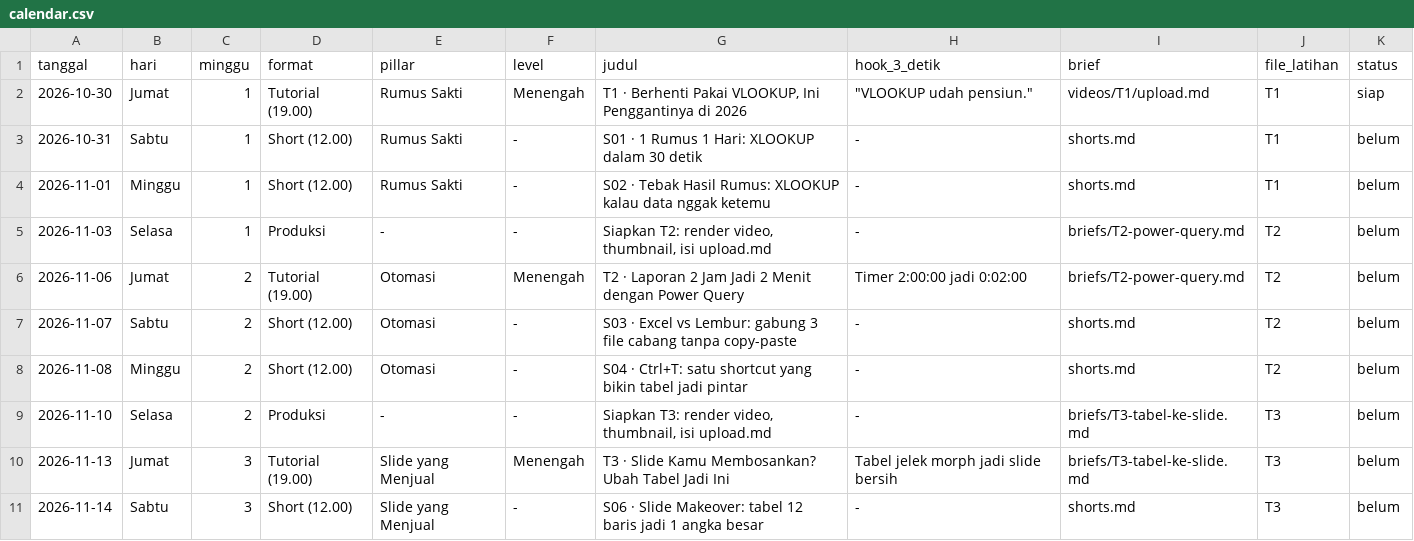
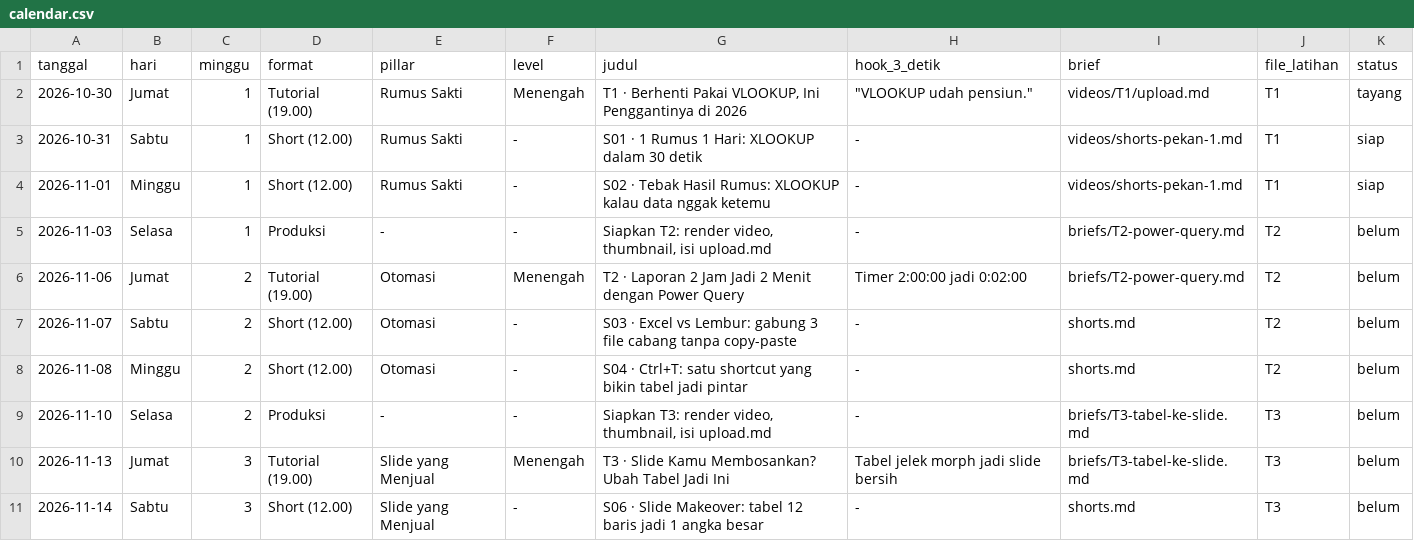
Before and after one commit to rumuskerja/tiktok-content-engine, a CSV file: youtube/calendar.csv, drawn as a sheet; only a part is shown.

```diff
--- a/youtube/calendar.csv
+++ b/youtube/calendar.csv
@@ -1,5 +1,5 @@
 tanggal,hari,minggu,format,pillar,level,judul,hook_3_detik,brief,file_latihan,status
-2026-10-30,Jumat,1,Tutorial (19.00),Rumus Sakti,Menengah,"T1 · Berhenti Pakai VLOOKUP, Ini Penggantinya di 2026","""VLOOKUP udah pensiun.""",videos/T1/upload.md,T1,siap
-2026-10-31,Sabtu,1,Short (12.00),Rumus Sakti,-,S01 · 1 Rumus 1 Hari: XLOOKUP dalam 30 detik,-,shorts.md,T1,belum
-2026-11-01,Minggu,1,Short (12.00),Rumus Sakti,-,S02 · Tebak Hasil Rumus: XLOOKUP kalau data nggak ketemu,-,shorts.md,T1,belum
+2026-10-30,Jumat,1,Tutorial (19.00),Rumus Sakti,Menengah,"T1 · Berhenti Pakai VLOOKUP, Ini Penggantinya di 2026","""VLOOKUP udah pensiun.""",videos/T1/upload.md,T1,tayang
+2026-10-31,Sabtu,1,Short (12.00),Rumus Sakti,-,S01 · 1 Rumus 1 Hari: XLOOKUP dalam 30 detik,-,videos/shorts-pekan-1.md,T1,siap
+2026-11-01,Minggu,1,Short (12.00),Rumus Sakti,-,S02 · Tebak Hasil Rumus: XLOOKUP kalau data nggak ketemu,-,videos/shorts-pekan-1.md,T1,siap
 2026-11-03,Selasa,1,Produksi,-,-,"Siapkan T2: render video, thumbnail, isi upload.md",-,briefs/T2-power-query.md,T2,belum
```
Also changed, not shown: 14 other files.
